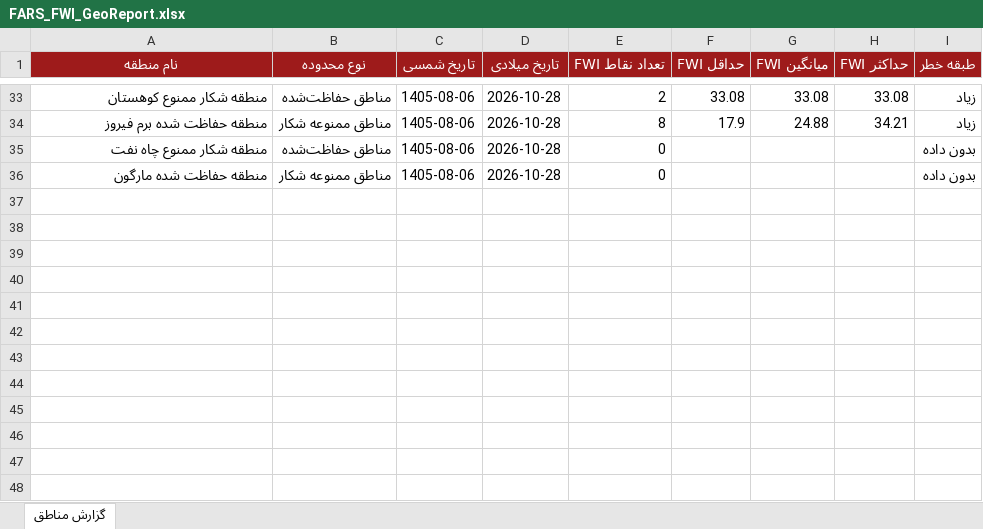
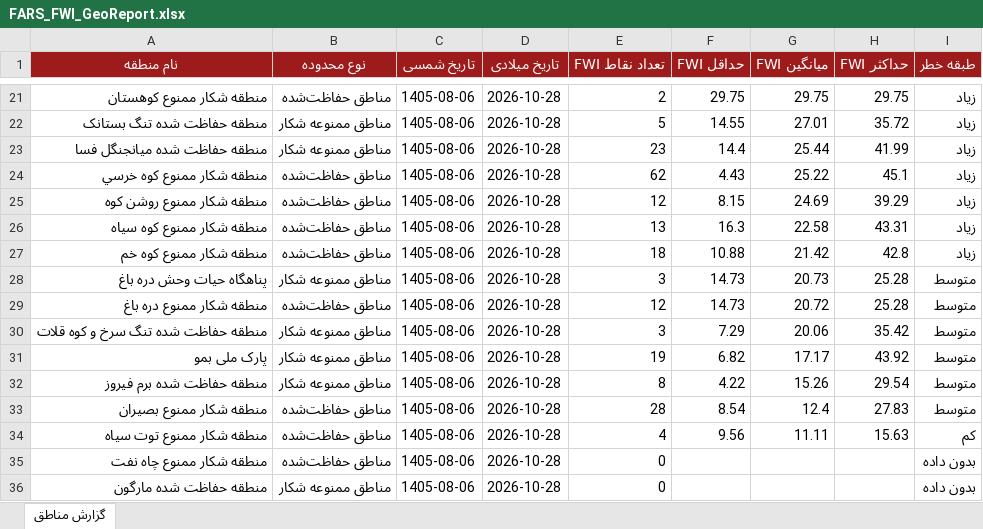
Before and after one commit to hashempoorsadegh214-prog/FARS-FWI, an Excel workbook: data/FARS_FWI_GeoReport.xlsx, sheet گزارش مناطق, drawn as a sheet; only a part is shown, gaps mark what is left out; values as stored, in another font and other column widths than the file's, no borders; conditional formats not drawn; addresses are those after the commit; the diff covers the shown part only; the diff names each change by its address in the sheet, - before the commit and + after, or states it on an @@ line.

```diff
--- a/data/FARS_FWI_GeoReport.xlsx (sheet گزارش مناطق)
+++ b/data/FARS_FWI_GeoReport.xlsx (sheet گزارش مناطق)
-F21 (حداقل FWI): 33.08
+F21 (حداقل FWI): 29.75
-G21 (میانگین FWI): 33.08
+G21 (میانگین FWI): 29.75
-H21 (حداکثر FWI): 33.08
+H21 (حداکثر FWI): 29.75
+row 22: منطقه حفاظت شده تنگ بستانک | مناطق ممنوعه شکار | 1405-08-06 | 2026-10-28 | 5 | 14.55 | 27.01 | 35.72 | زیاد
+row 23: منطقه حفاظت شده میانجنگل فسا | مناطق ممنوعه شکار | 1405-08-06 | 2026-10-28 | 23 | 14.4 | 25.44 | 41.99 | زیاد
+row 24: منطقه شکار ممنوع کوه خرسي | مناطق حفاظت‌شده | 1405-08-06 | 2026-10-28 | 62 | 4.43 | 25.22 | 45.1 | زیاد
+row 25: منطقه شکار ممنوع روشن کوه | مناطق حفاظت‌شده | 1405-08-06 | 2026-10-28 | 12 | 8.15 | 24.69 | 39.29 | زیاد
+row 26: منطقه شکار ممنوع کوه سياه | مناطق حفاظت‌شده | 1405-08-06 | 2026-10-28 | 13 | 16.3 | 22.58 | 43.31 | زیاد
+row 27: منطقه شکار ممنوع کوه خم | مناطق حفاظت‌شده | 1405-08-06 | 2026-10-28 | 18 | 10.88 | 21.42 | 42.8 | زیاد
+row 28: پناهگاه حيات وحش دره باغ | مناطق ممنوعه شکار | 1405-08-06 | 2026-10-28 | 3 | 14.73 | 20.73 | 25.28 | متوسط
+row 29: منطقه شکار ممنوع دره باغ | مناطق حفاظت‌شده | 1405-08-06 | 2026-10-28 | 12 | 14.73 | 20.72 | 25.28 | متوسط
+row 30: منطقه حفاظت شده تنگ سرخ و کوه قلات | مناطق ممنوعه شکار | 1405-08-06 | 2026-10-28 | 3 | 7.29 | 20.06 | 35.42 | متوسط
+row 31: پارک ملی بمو | مناطق ممنوعه شکار | 1405-08-06 | 2026-10-28 | 19 | 6.82 | 17.17 | 43.92 | متوسط
-F32 (حداقل FWI): 17.9
+F32 (حداقل FWI): 4.22
-G32 (میانگین FWI): 24.88
+G32 (میانگین FWI): 15.26
-H32 (حداکثر FWI): 34.21
+H32 (حداکثر FWI): 29.54
-I32 (طبقه خطر): زیاد
+I32 (طبقه خطر): متوسط
+row 33: منطقه شکار ممنوع بصيران | مناطق حفاظت‌شده | 1405-08-06 | 2026-10-28 | 28 | 8.54 | 12.4 | 27.83 | متوسط
+row 34: منطقه شکار ممنوع توت سياه | مناطق حفاظت‌شده | 1405-08-06 | 2026-10-28 | 4 | 9.56 | 11.11 | 15.63 | کم
```
Also changed, not shown: 7 added rows, 19 removed rows and 40 edited cells elsewhere in this sheet, 1 other file.
